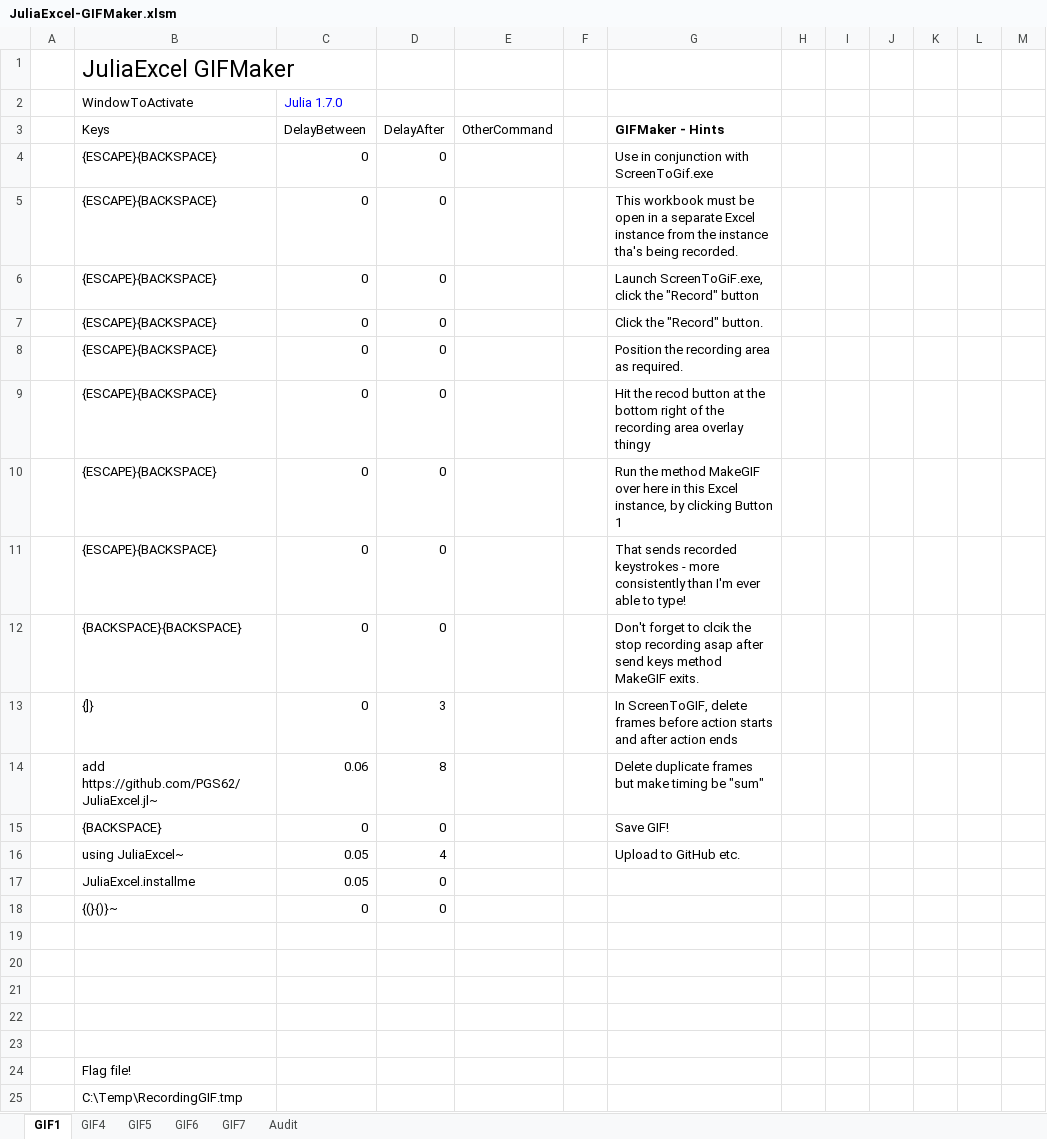
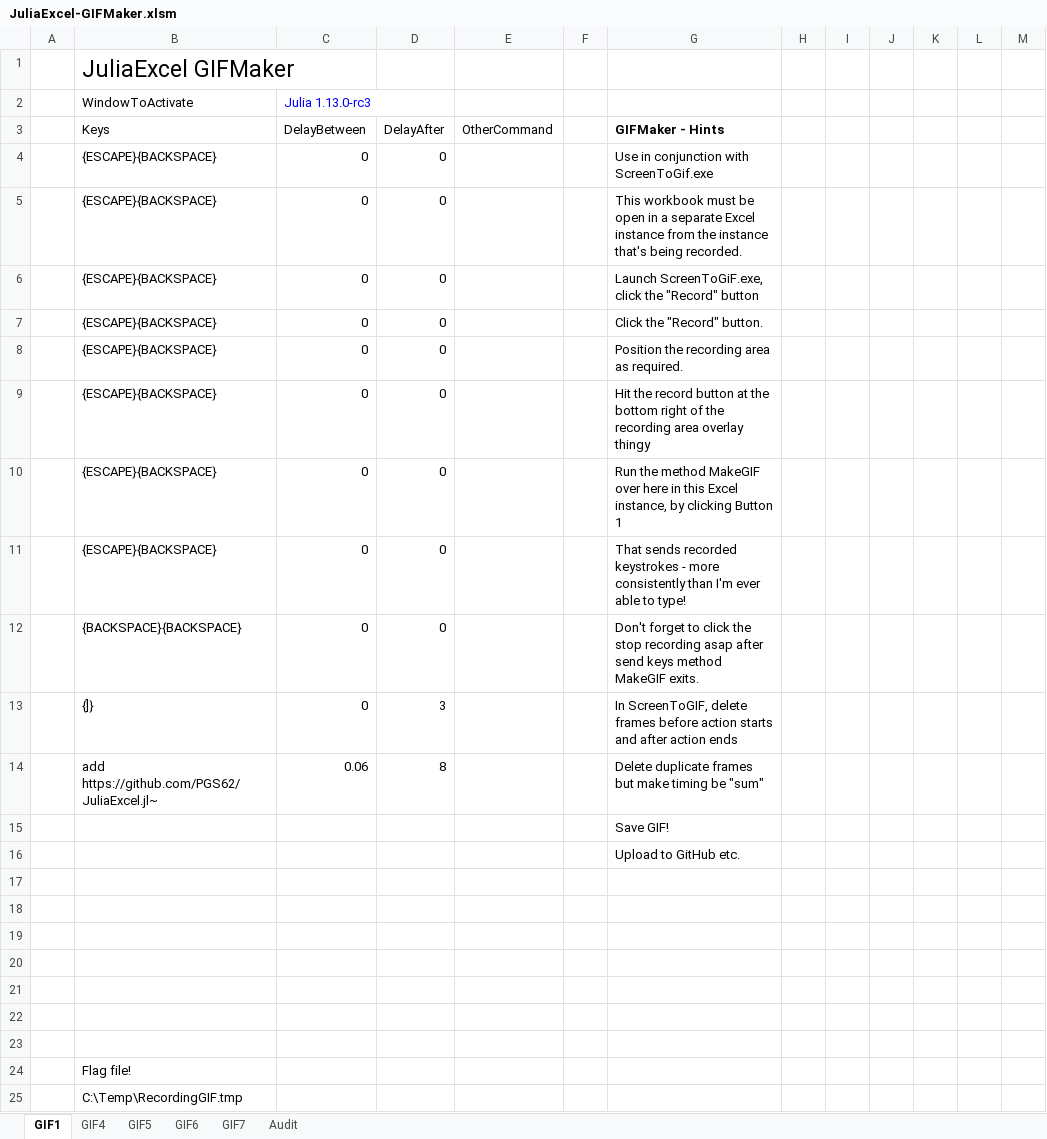
Before and after one commit to PGS62/JuliaExcel.jl, an Excel workbook: workbooks/JuliaExcel-GIFMaker.xlsm, sheet GIF1, drawn as a sheet; only a part is shown; values as stored, in another font and other column widths than the file's, no borders; charts and pictures not drawn; removed rows and columns are numbered as before the commit, all else as after; the diff covers the shown part only; the diff names each change by its address in the sheet, - before the commit and + after, or states it on an @@ line.

```diff
--- a/workbooks/JuliaExcel-GIFMaker.xlsm (sheet GIF1)
+++ b/workbooks/JuliaExcel-GIFMaker.xlsm (sheet GIF1)
-C2 (DelayBetween): Julia 1.7.0
+C2 (DelayBetween): Julia 1.13.0-rc3
-G5 (GIFMaker - Hints): …the instance tha's being recorded.
+G5 (GIFMaker - Hints): …the instance that's being recorded.
-G9 (GIFMaker - Hints): Hit the recod button at…
+G9 (GIFMaker - Hints): Hit the record button at…
-G12 (GIFMaker - Hints): …forget to clcik the stop…
+G12 (GIFMaker - Hints): …forget to click the stop…
-row 15:  | {BACKSPACE} | 0 | 0 |  |  | Save GIF!
-row 16:  | using JuliaExcel~ | 0.05 | 4 |  |  | Upload to GitHub etc.
+row 15:  |  |  |  |  |  | Save GIF!
+row 16:  |  |  |  |  |  | Upload to GitHub etc.
-row 17:  | JuliaExcel.installme | 0.05 | 0
+row 17: (empty)
-row 18:  | {(}{)}~ | 0 | 0
+row 18: (empty)
```
Also changed, not shown: 20 added rows elsewhere in this sheet, sheet GIF4, sheet GIF5, sheet GIF6, sheet GIF7, formulas that keep their value, charts or pictures, workbooks/GIF4-take2.xlsm, 2 other files.
